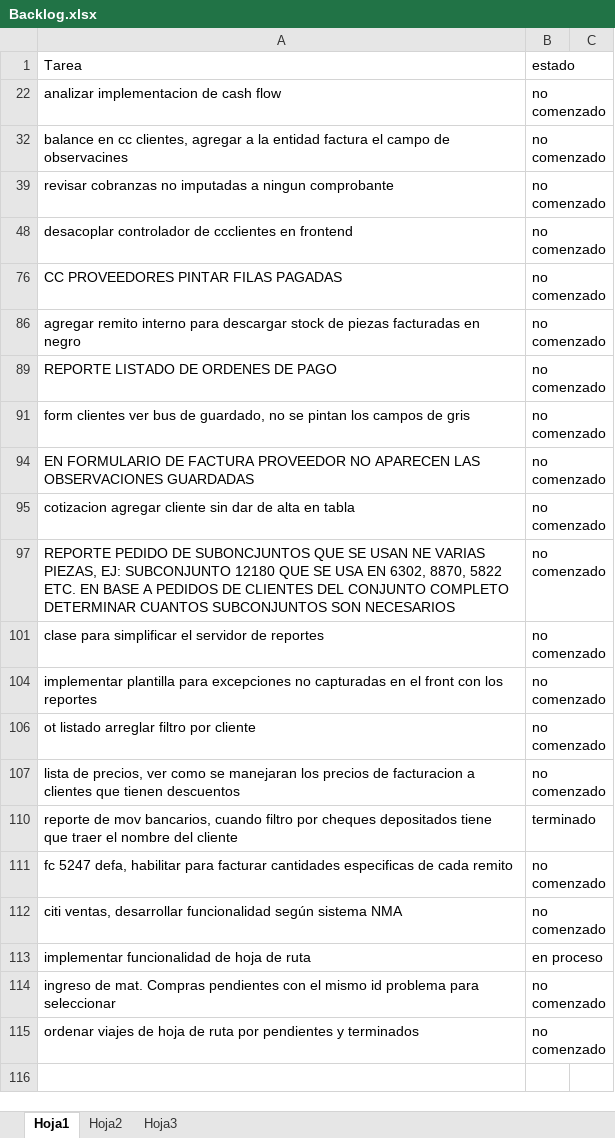
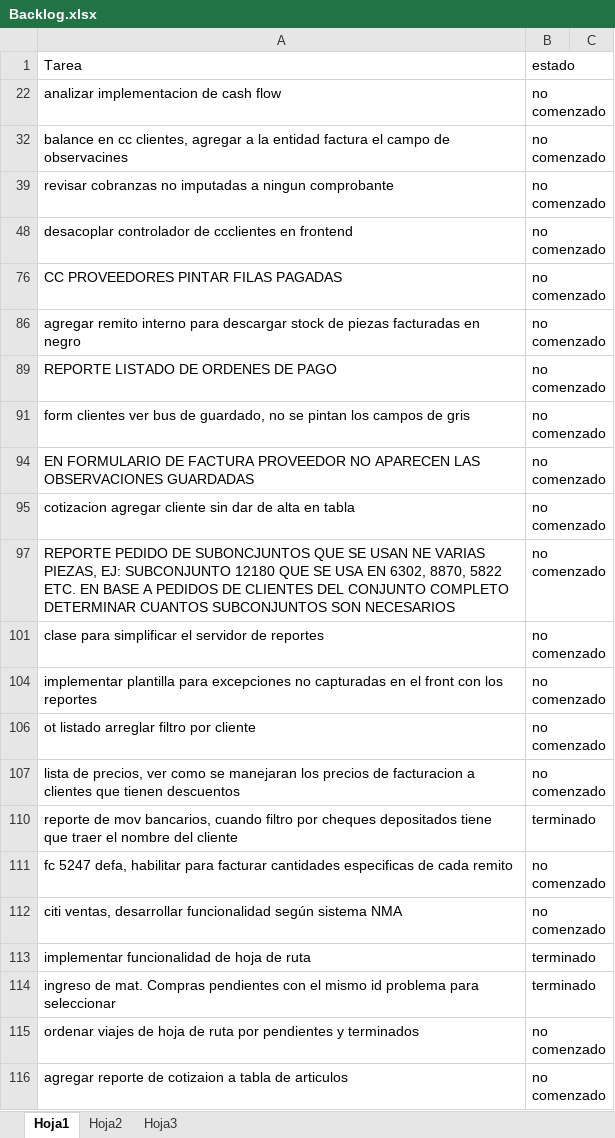
Before and after one commit to laureano23/bpApp, an Excel workbook: Backlog.xlsx, sheet Hoja1, drawn as a sheet; values as stored, in another font and other column widths than the file's, no borders; conditional formats not drawn; the diff names each change by its address in the sheet, - before the commit and + after, or states it on an @@ line.

Commit message:
Se agrega funcionalidad de CITI ventas

```diff
--- a/Backlog.xlsx (sheet Hoja1)
+++ b/Backlog.xlsx (sheet Hoja1)
-B113: en proceso
+B113: terminado
-B114: no comenzado
+B114: terminado
+row 116: agregar reporte de cotizaion a tabla de articulos | no comenzado
```
Also changed, not shown: 13 other files.
